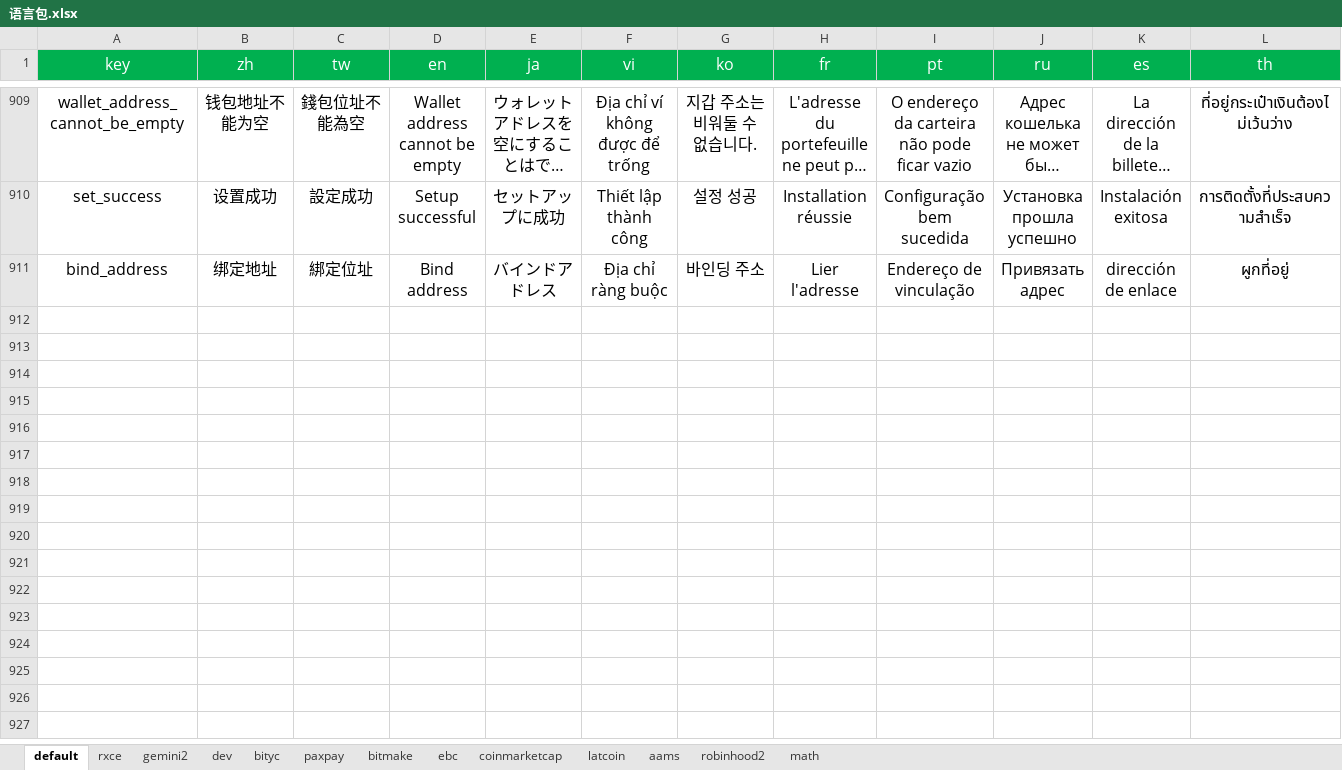
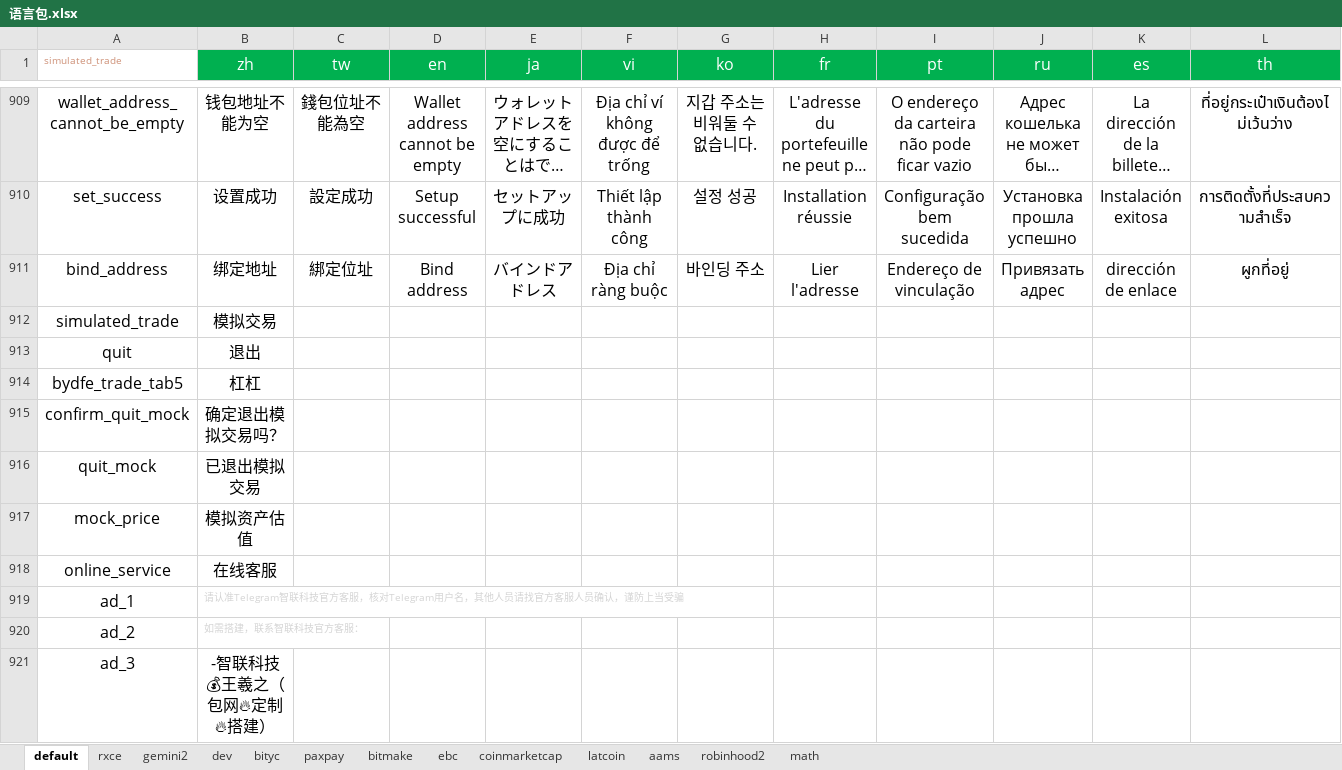
Before and after one commit to Northern-Expedition/echo-h5, an Excel workbook: bin/i18n/语言包.xlsx, sheet default, drawn as a sheet; only a part is shown, gaps mark what is left out; long unchanged cells end in …; values as stored, in another font and other column widths than the file's, no borders; rows hold the shown columns only; the diff names each change by its address in the sheet, - before the commit and + after, or states it on an @@ line.

```diff
--- a/bin/i18n/语言包.xlsx (sheet default)
+++ b/bin/i18n/语言包.xlsx (sheet default)
-A1: key
+A1: simulated_trade
@@ A1 fill: #00B050 → none, text colour: #FFFFFF → #CE9178, text size: smaller, alignment: center → left @@
+row 912: simulated_trade | 模拟交易
+row 913: quit | 退出
+row 914: bydfe_trade_tab5 | 杠杠
+row 915: confirm_quit_mock | 确定退出模拟交易吗？
+row 916: quit_mock | 已退出模拟交易
+row 917: mock_price | 模拟资产估值
+row 918: online_service | 在线客服
+row 919: ad_1 | 请认准Telegram智联科技官方客服，核对Telegram用户名，其他人员请找官方客服人员确认，谨防上当受骗
+row 920: ad_2 | 如需搭建，联系智联科技官方客服：
+row 921: ad_3 | -智联科技💰王羲之（包网🔥定制🔥搭建）
```
Also changed, not shown: 31 other files.
